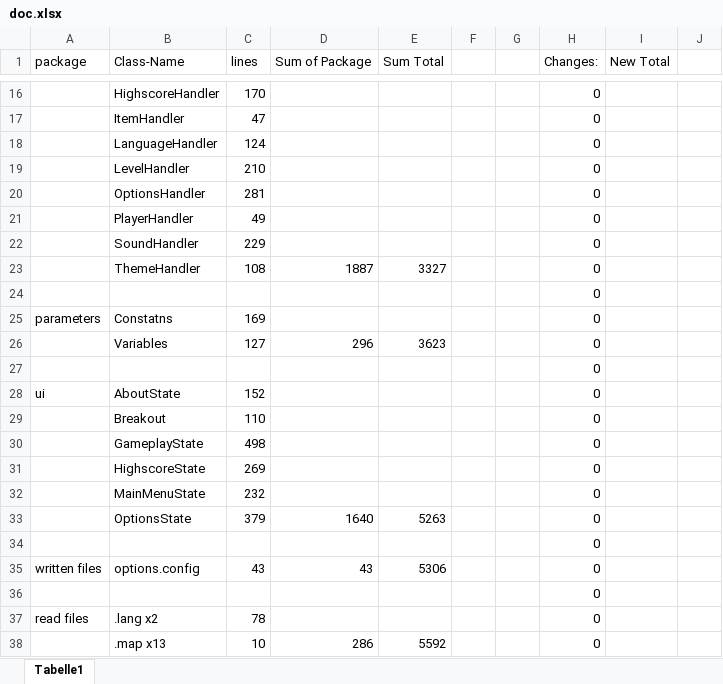
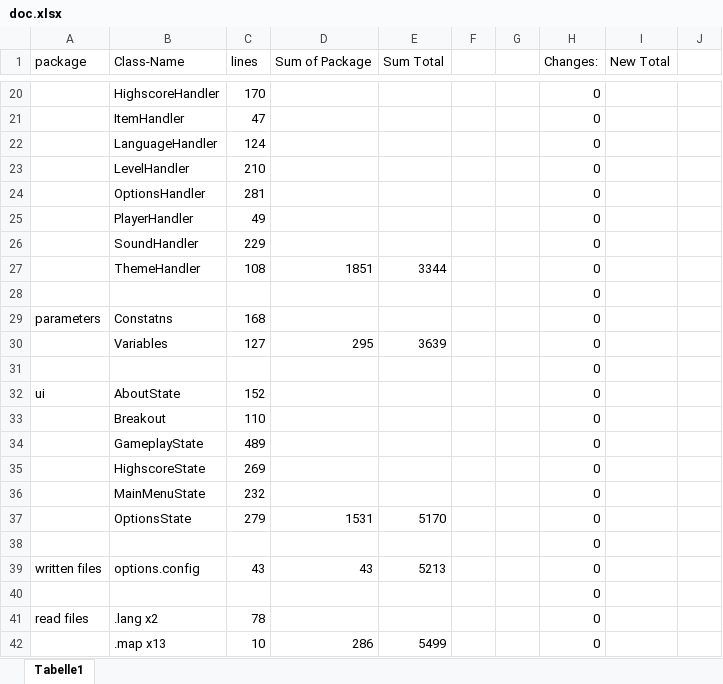
Before and after one commit to Andreas-Doerr/Breakout, an Excel workbook: doc.xlsx, sheet Tabelle1, drawn as a sheet; only a part is shown, gaps mark what is left out; values as stored, in another font and other column widths than the file's, no cell formats; addresses are those after the commit; the diff covers the shown part only; the diff names each change by its address in the sheet, - before the commit and + after, or states it on an @@ line.

```diff
--- a/doc.xlsx (sheet Tabelle1)
+++ b/doc.xlsx (sheet Tabelle1)
-D27 (Sum of Package): 1887
+D27 (Sum of Package): 1851
-E27 (Sum Total): 3327
+E27 (Sum Total): 3344
-C29 (lines): 169
+C29 (lines): 168
-D30 (Sum of Package): 296
+D30 (Sum of Package): 295
-E30 (Sum Total): 3623
+E30 (Sum Total): 3639
-C34 (lines): 498
+C34 (lines): 489
-C37 (lines): 379
+C37 (lines): 279
-D37 (Sum of Package): 1640
+D37 (Sum of Package): 1531
-E37 (Sum Total): 5263
+E37 (Sum Total): 5170
-E39 (Sum Total): 5306
+E39 (Sum Total): 5213
-E42 (Sum Total): 5592
+E42 (Sum Total): 5499
```
Also changed, not shown: 4 added rows and 19 edited cells elsewhere in this sheet, cell formats, formulas that keep their value, 2 other files.
